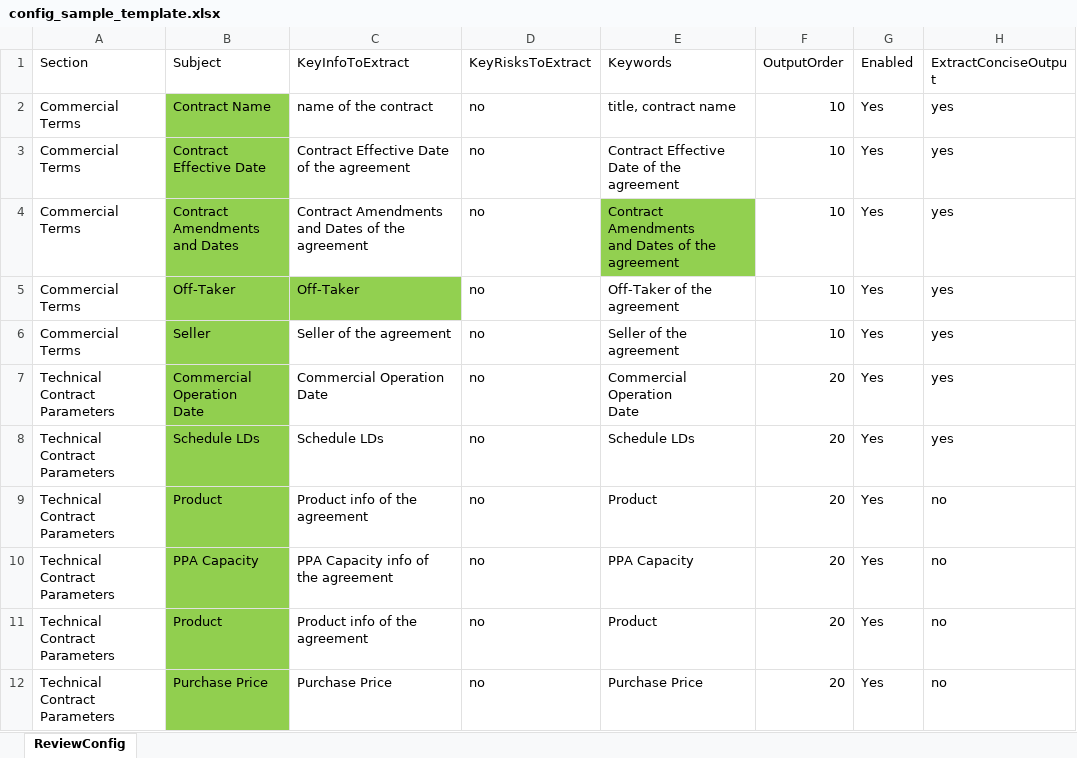
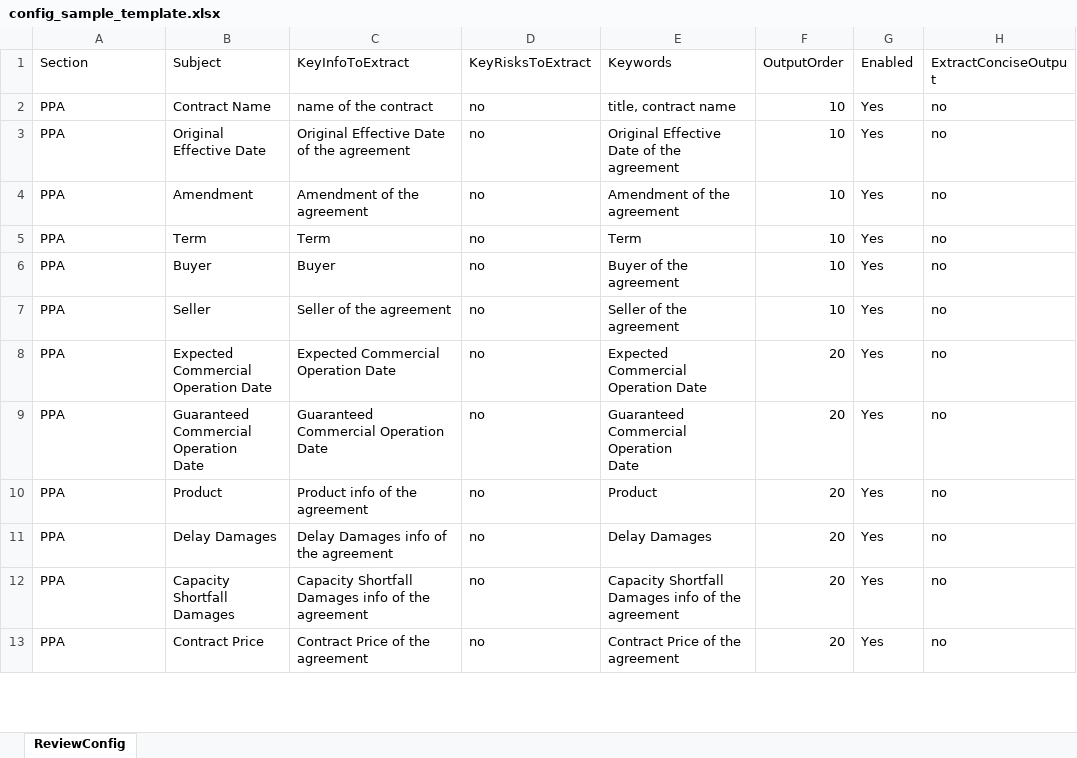
Before and after one commit to ReguNova-AI/TIC_FrontEnd, an Excel workbook: public/template/config_sample_template.xlsx, sheet ReviewConfig, drawn as a sheet; only a part is shown; values as stored, in another font and other column widths than the file's, no borders; removed rows and columns are numbered as before the commit, all else as after; ↵ is a line break in a cell; the diff covers the shown part only; the diff names each change by its address in the sheet, - before the commit and + after, or states it on an @@ line.

```diff
--- a/public/template/config_sample_template.xlsx (sheet ReviewConfig)
+++ b/public/template/config_sample_template.xlsx (sheet ReviewConfig)
-A2:A3 (Section): Commercial Terms
+A2:A3 (Section): PPA
-B2:B3 fill: #92D050
+B2:B3 fill: none
-H2:H3 (ExtractConciseOutput): yes
+H2:H3 (ExtractConciseOutput): no
-B3 (Subject): Contract Effective Date
+B3 (Subject): Original Effective Date
-C3 (KeyInfoToExtract): Contract Effective Date of the agreement
+C3 (KeyInfoToExtract): Original Effective Date of the agreement
-E3 (Keywords): Contract Effective Date of the agreement
+E3 (Keywords): Original Effective Date of the agreement
-row 4: Commercial Terms | Contract Amendments ↵ and Dates | Contract Amendments ↵ and Dates of the agreement | no | Contract Amendments ↵ and Dates of the agreement | 10 | Yes | yes
-row 5: Commercial Terms | Off-Taker | Off-Taker | no | Off-Taker of the agreement | 10 | Yes | yes
+row 4: PPA | Amendment | Amendment of the agreement | no | Amendment of the agreement | 10 | Yes | no
+row 5: PPA | Term | Term | no | Term | 10 | Yes | no
+row 6: PPA | Buyer | Buyer | no | Buyer of the agreement | 10 | Yes | no
-A7 (Section): Commercial Terms
+A7 (Section): PPA
-B7 fill: #92D050
+B7 fill: none
-H7:H8 (ExtractConciseOutput): yes
+H7:H8 (ExtractConciseOutput): no
-A8 (Section): Technical Contract Parameters
+A8 (Section): PPA
-B8 (Subject): Commercial Operation ↵ Date
+B8 (Subject): Expected Commercial ↵ Operation Date
-B8 fill: #91CF4F
+B8 fill: none
-C8 (KeyInfoToExtract): Commercial Operation ↵ Date
+C8 (KeyInfoToExtract): Expected Commercial ↵ Operation Date
-E8 (Keywords): Commercial Operation ↵ Date
+E8 (Keywords): Expected Commercial ↵ Operation Date
-row 8: Technical Contract Parameters | Schedule LDs | Schedule LDs | no | Schedule LDs | 20 | Yes | yes
+row 9: PPA | Guaranteed ↵ Commercial Operation ↵ Date | Guaranteed ↵ Commercial Operation ↵ Date | no | Guaranteed ↵ Commercial Operation ↵ Date | 20 | Yes | no
-A10:A13 (Section): Technical Contract Parameters
+A10:A13 (Section): PPA
-B10:B13 fill: #91CF4F
+B10:B13 fill: none
-B11 (Subject): PPA Capacity
+B11 (Subject): Delay Damages
-C11 (KeyInfoToExtract): PPA Capacity info of the agreement
+C11 (KeyInfoToExtract): Delay Damages info of the agreement
-E11 (Keywords): PPA Capacity
+E11 (Keywords): Delay Damages
-B12 (Subject): Product
+B12 (Subject): Capacity Shortfall ↵ Damages
-C12 (KeyInfoToExtract): Product info of the agreement
+C12 (KeyInfoToExtract): Capacity Shortfall ↵ Damages info of the agreement
-E12 (Keywords): Product
+E12 (Keywords): Capacity Shortfall ↵ Damages info of the agreement
-B13 (Subject): Purchase Price
+B13 (Subject): Contract Price
-C13 (KeyInfoToExtract): Purchase Price
+C13 (KeyInfoToExtract): Contract Price of the agreement
-E13 (Keywords): Purchase Price
+E13 (Keywords): Contract Price of the agreement
```
Also changed, not shown: 4 added rows, 1 removed row, 13 edited cells and cell formats elsewhere in this sheet, 12 other files.
